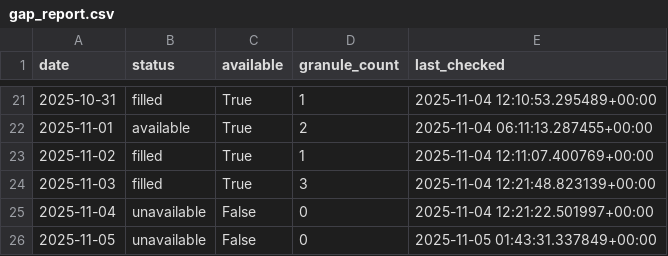
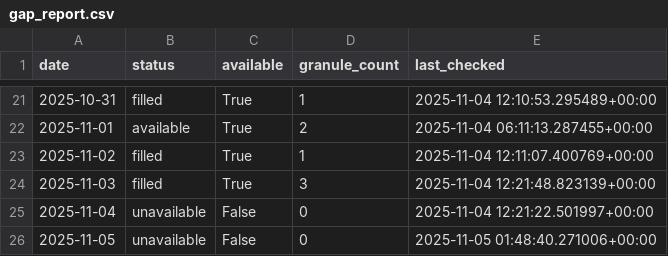
Before and after one commit to Varshani-UWA/chl-plotly, a CSV file: gap_report.csv, drawn as a sheet; only a part is shown, gaps mark what is left out.

Commit message:
Auto-update chlorophyll data: 2025-11-05

```diff
--- a/gap_report.csv
+++ b/gap_report.csv
@@ -25,2 +25,2 @@ date,status,available,granule_count,last_checked
 2025-11-04,unavailable,False,0,2025-11-04 12:21:22.501997+00:00
-2025-11-05,unavailable,False,0,2025-11-05 01:43:31.337849+00:00
+2025-11-05,unavailable,False,0,2025-11-05 01:48:40.271006+00:00
```
Also changed, not shown: 4 other files.
